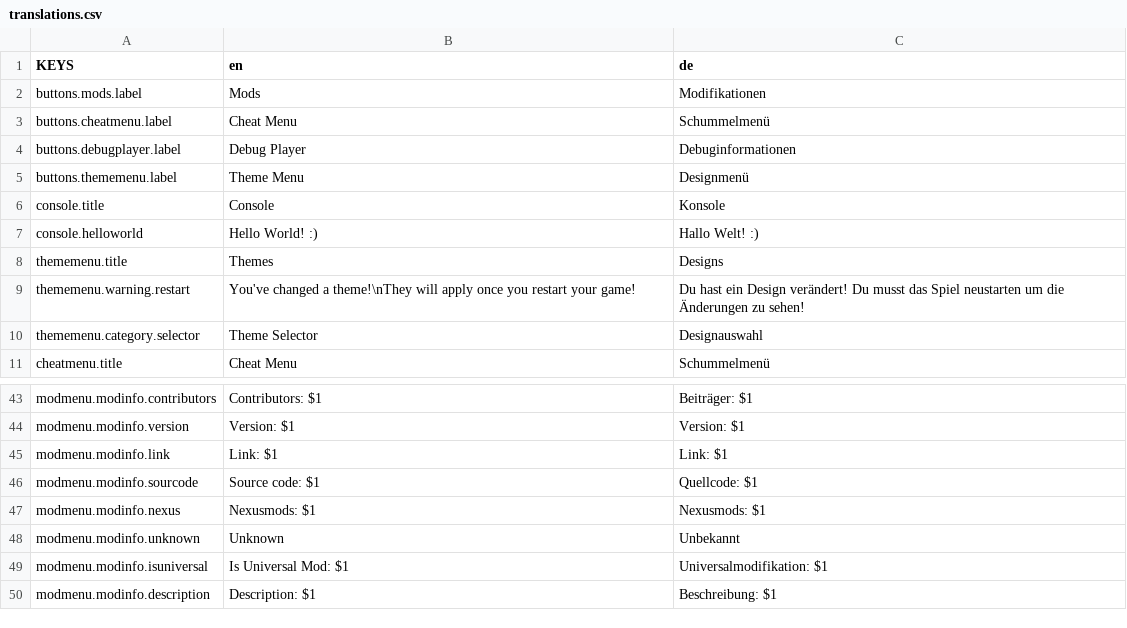
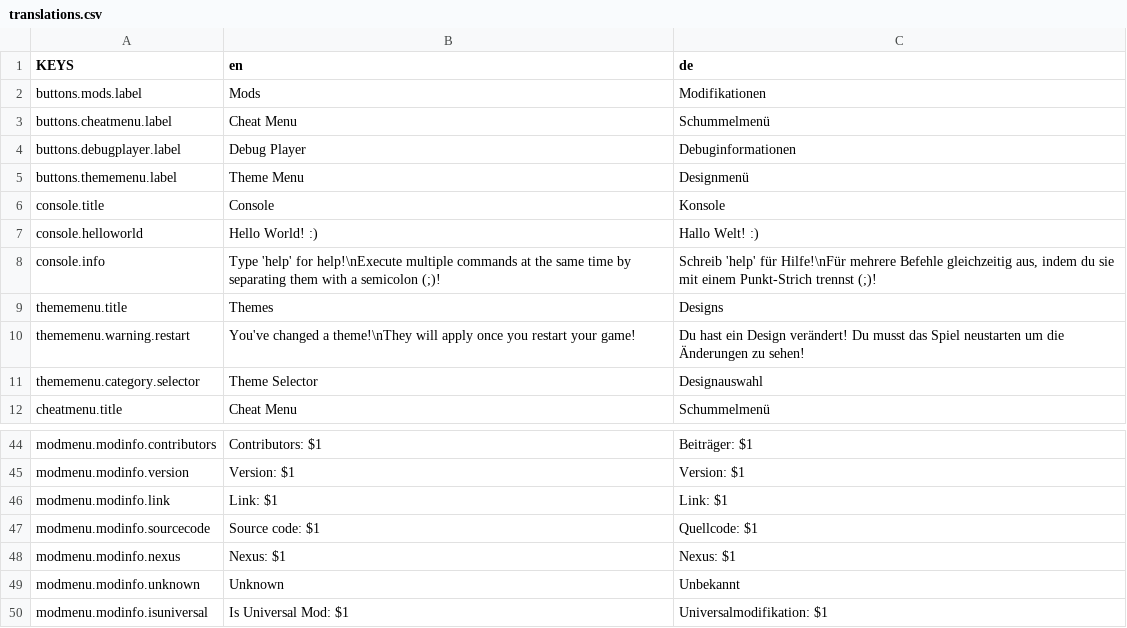
Before and after one commit to ThatFinnDev/SR2E, a CSV file: SR2EssentialsMod/translations.csv, drawn as a sheet; only a part is shown, gaps mark what is left out; the shorter side is filled out with more unchanged rows.

Commit message:
A ton
Refactoring Utils WIP Part 1
Removed some old commented-out code
Removed ExperimentalSettingsInjection
Added new Console info
Fixed TimeScale command

```diff
--- a/SR2EssentialsMod/translations.csv
+++ b/SR2EssentialsMod/translations.csv
@@ -7,2 +7,3 @@ console.title,"Console","Konsole"
 console.helloworld,"Hello World! :)","Hallo Welt! :)"
+console.info,"Type 'help' for help!\nExecute multiple commands at the same time by separating them with a semicolon (;)!","Schreib 'help' für Hilfe!\nFür mehrere Befehle gleichzeitig aus, indem du sie mit einem Punkt-Strich trennst (;)!"
 thememenu.title,"Themes","Designs"
@@ -45,4 +46,4 @@ modmenu.modinfo.version,"Version: $1",Version: $1
 modmenu.modinfo.link,"Link: $1",Link: $1
-modmenu.modinfo.sourcode,"Source code: $1",Quellcode: $1
-modmenu.modinfo.nexus,"Nexusmods: $1",Nexusmods: $1
+modmenu.modinfo.sourcecode,"Source code: $1",Quellcode: $1
+modmenu.modinfo.nexus,"Nexus: $1",Nexus: $1
 modmenu.modinfo.unknown,"Unknown",Unbekannt
```
Also changed, not shown: 47 other files.
